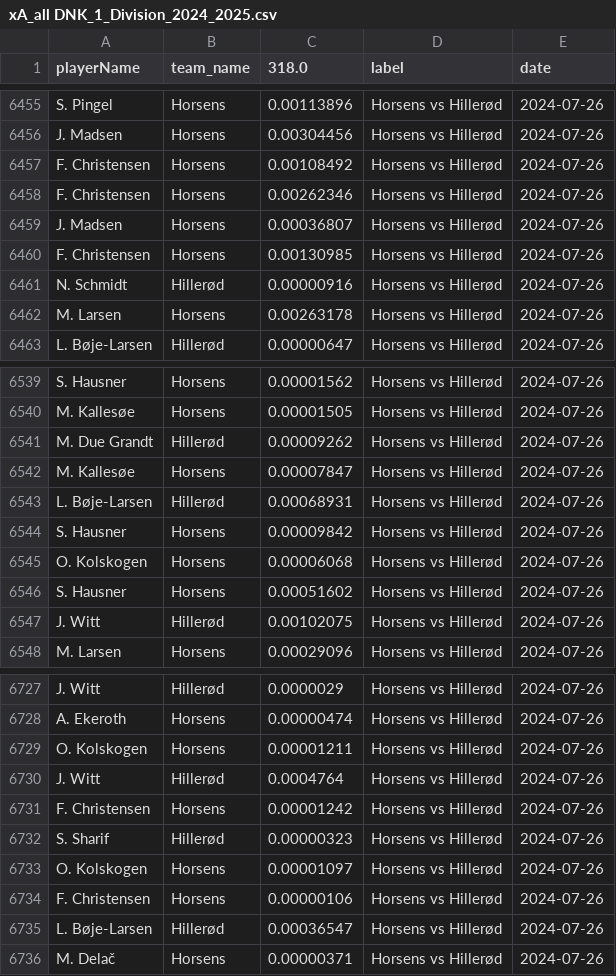
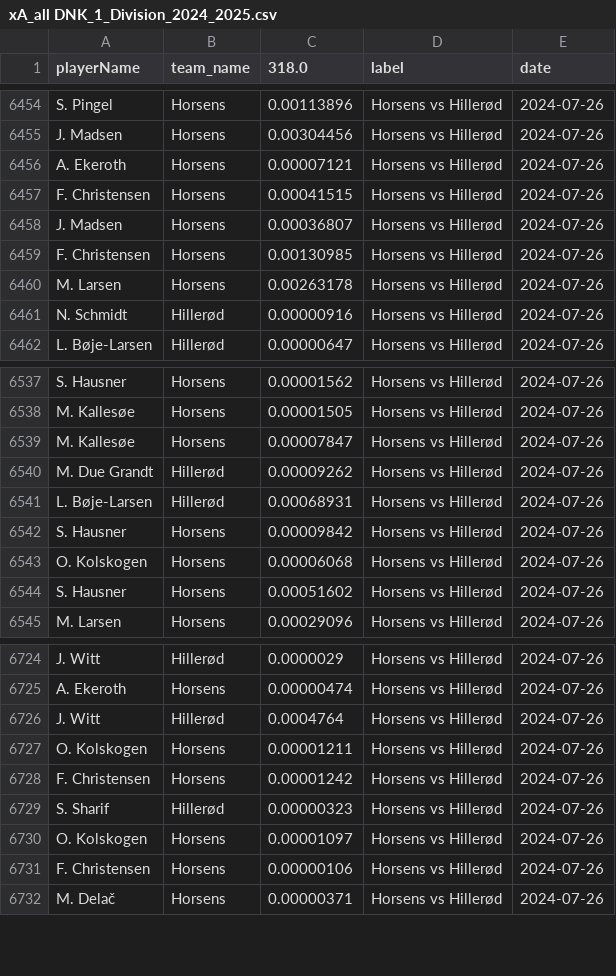
Before and after one commit to AC-Horsens/AC-Horsens-scouting, a CSV file: DNK_1_Division_2024_2025/xA_all DNK_1_Division_2024_2025.csv, drawn as a sheet; only a part is shown, gaps mark what is left out; the diff covers the shown part only.

```diff
--- a/DNK_1_Division_2024_2025/xA_all DNK_1_Division_2024_2025.csv
+++ b/DNK_1_Division_2024_2025/xA_all DNK_1_Division_2024_2025.csv
@@ -6456,8 +6455,8 @@ S. Pingel,Horsens,0.00113896,Horsens vs Hillerød,2024-07-26
 J. Madsen,Horsens,0.00304456,Horsens vs Hillerød,2024-07-26
-F. Christensen,Horsens,0.00108492,Horsens vs Hillerød,2024-07-26
-F. Christensen,Horsens,0.00262346,Horsens vs Hillerød,2024-07-26
+A. Ekeroth,Horsens,0.00007121,Horsens vs Hillerød,2024-07-26
+F. Christensen,Horsens,0.00041515,Horsens vs Hillerød,2024-07-26
 J. Madsen,Horsens,0.00036807,Horsens vs Hillerød,2024-07-26
 F. Christensen,Horsens,0.00130985,Horsens vs Hillerød,2024-07-26
+M. Larsen,Horsens,0.00263178,Horsens vs Hillerød,2024-07-26
 N. Schmidt,Hillerød,0.00000916,Horsens vs Hillerød,2024-07-26
-M. Larsen,Horsens,0.00263178,Horsens vs Hillerød,2024-07-26
 L. Bøje-Larsen,Hillerød,0.00000647,Horsens vs Hillerød,2024-07-26
@@ -6540,4 +6538,4 @@ S. Hausner,Horsens,0.00001562,Horsens vs Hillerød,2024-07-26
 M. Kallesøe,Horsens,0.00001505,Horsens vs Hillerød,2024-07-26
+M. Kallesøe,Horsens,0.00007847,Horsens vs Hillerød,2024-07-26
 M. Due Grandt,Hillerød,0.00009262,Horsens vs Hillerød,2024-07-26
-M. Kallesøe,Horsens,0.00007847,Horsens vs Hillerød,2024-07-26
 L. Bøje-Larsen,Hillerød,0.00068931,Horsens vs Hillerød,2024-07-26
@@ -6546,3 +6544,2 @@ O. Kolskogen,Horsens,0.00006068,Horsens vs Hillerød,2024-07-26
 S. Hausner,Horsens,0.00051602,Horsens vs Hillerød,2024-07-26
-J. Witt,Hillerød,0.00102075,Horsens vs Hillerød,2024-07-26
 M. Larsen,Horsens,0.00029096,Horsens vs Hillerød,2024-07-26
@@ -6728,4 +6725,4 @@ J. Witt,Hillerød,0.0000029,Horsens vs Hillerød,2024-07-26
 A. Ekeroth,Horsens,0.00000474,Horsens vs Hillerød,2024-07-26
+J. Witt,Hillerød,0.0004764,Horsens vs Hillerød,2024-07-26
 O. Kolskogen,Horsens,0.00001211,Horsens vs Hillerød,2024-07-26
-J. Witt,Hillerød,0.0004764,Horsens vs Hillerød,2024-07-26
 F. Christensen,Horsens,0.00001242,Horsens vs Hillerød,2024-07-26
@@ -6734,3 +6731,2 @@ O. Kolskogen,Horsens,0.00001097,Horsens vs Hillerød,2024-07-26
 F. Christensen,Horsens,0.00000106,Horsens vs Hillerød,2024-07-26
-L. Bøje-Larsen,Hillerød,0.00036547,Horsens vs Hillerød,2024-07-26
 M. Delač,Horsens,0.00000371,Horsens vs Hillerød,2024-07-26
```
Also changed, not shown: 2 added rows, 4 removed rows and 76 moved rows elsewhere in this file, CZE_Czech_Liga_2024_2025/matchstats_all CZE_Czech_Liga_2024_2025.csv, CZE_Czech_Liga_2024_2025/xA_all CZE_Czech_Liga_2024_2025.csv, 44 other files.
